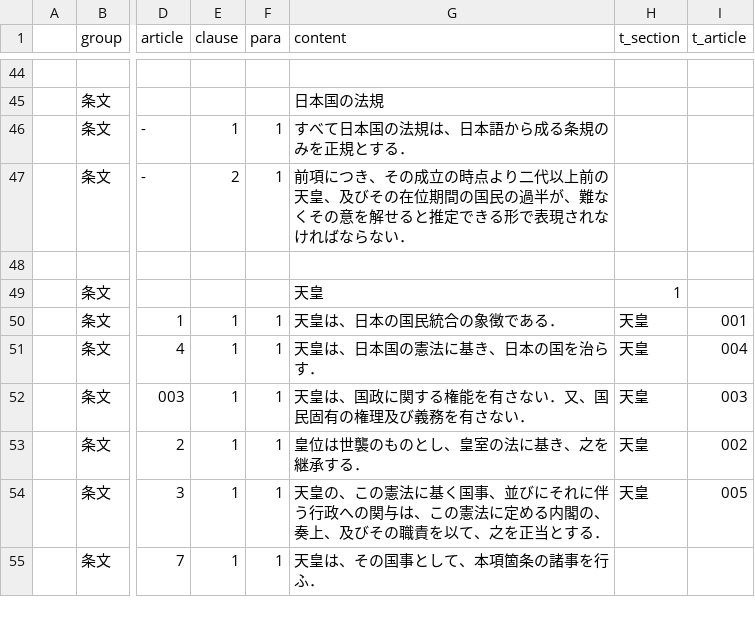
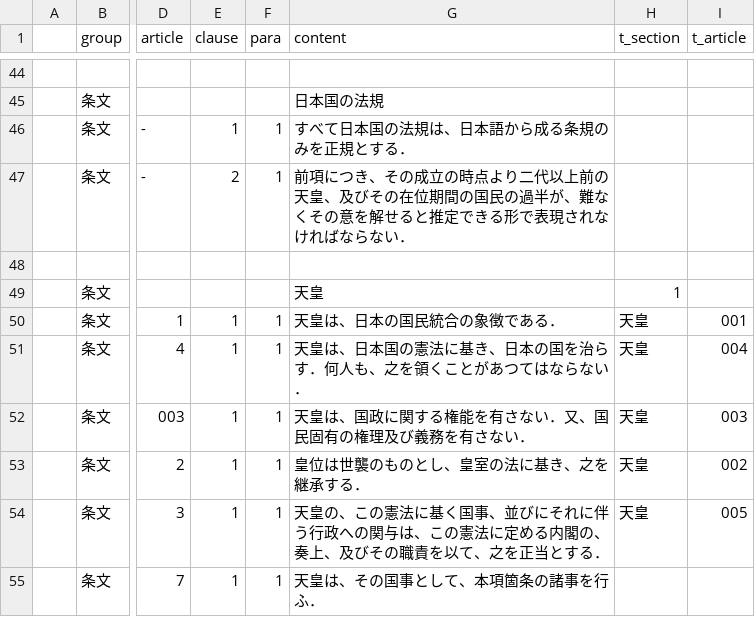
Before and after one commit to xyn9/xyn9.github.com, a CSV file: _data/kenp.csv, drawn as a sheet; only a part is shown, gaps mark what is left out; the diff names each change by its address in the sheet, - before the commit and + after, or states it on an @@ line.

```diff
--- a/_data/kenp.csv
+++ b/_data/kenp.csv
-G51 (content): 天皇は、日本国の憲法に基き、日本の国を治らす．
+G51 (content): 天皇は、日本国の憲法に基き、日本の国を治らす．何人も、之を領くことがあつてはならない．
```
Also changed, not shown: 1 other file.
